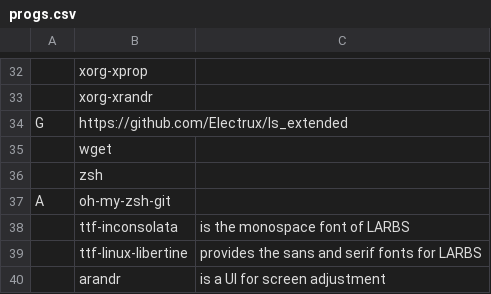
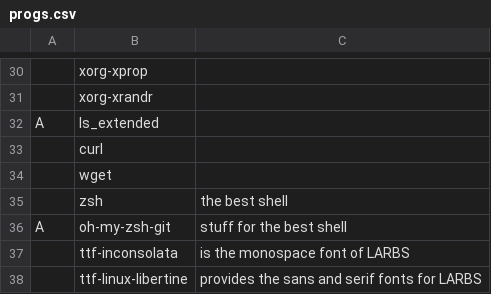
Before and after one commit to eepykate/polka, a CSV file: bin/progs.csv, drawn as a sheet; only a part is shown, gaps mark what is left out; the shorter side is filled out with more unchanged rows; removed rows and columns are numbered as before the commit, all else as after; the diff covers the shown part only; the diff names each change by its address in the sheet, - before the commit and + after, or states it on an @@ line.

```diff
--- a/bin/progs.csv
+++ b/bin/progs.csv
-row 34: G | https://github.com/Electrux/ls_extended
+row 32: A | ls_extended
+row 33:  | curl
-C35: (empty)
+C35: the best shell
-C36: (empty)
+C36: stuff for the best shell
```
Also changed, not shown: 2 removed rows and 20 edited cells elsewhere in this file, 1 other file.
